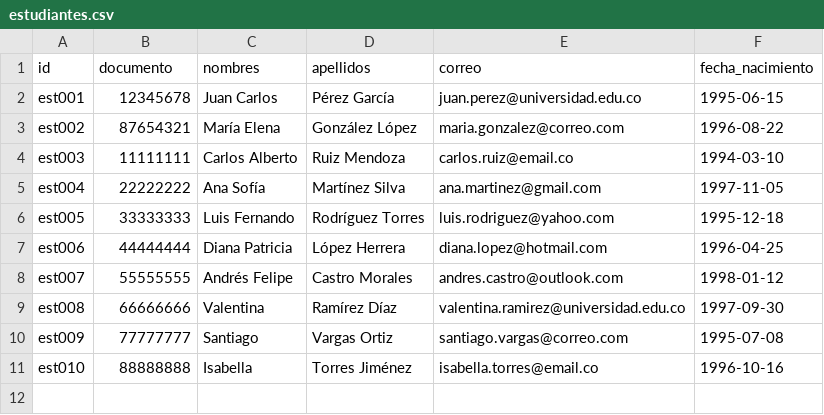
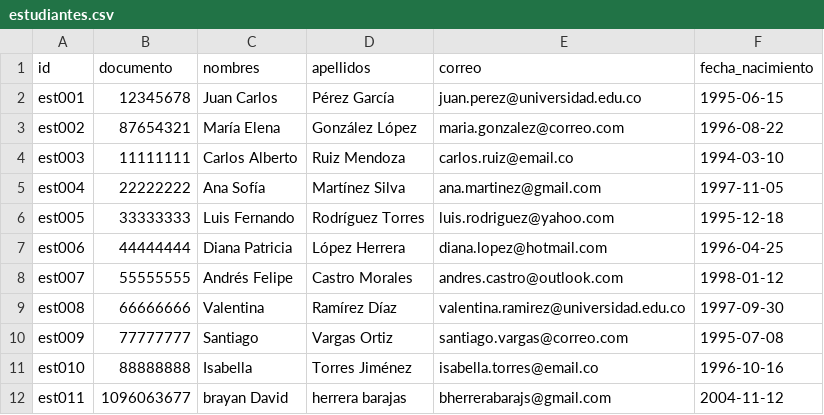
Before and after one commit to bdavidherrera/BDHB-PHYTON, a CSV file: datos/estudiantes.csv, drawn as a sheet.

```diff
--- a/datos/estudiantes.csv
+++ b/datos/estudiantes.csv
@@ -11 +11,2 @@ est009,77777777,Santiago,Vargas Ortiz,santiago.vargas@correo.com,1995-07-08
 est010,88888888,Isabella,Torres Jiménez,isabella.torres@email.co,1996-10-16
+est011,1096063677,brayan David,herrera barajas,bherrerabarajs@gmail.com,2004-11-12
```
Also changed, not shown: datos/cursos.csv, datos/matriculas.csv, 9 other files.
